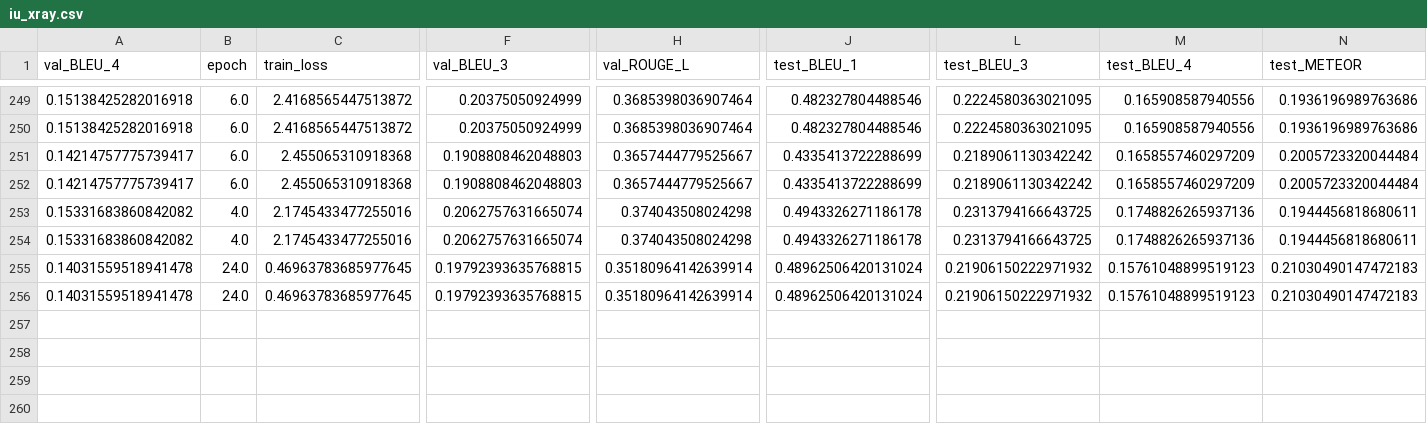
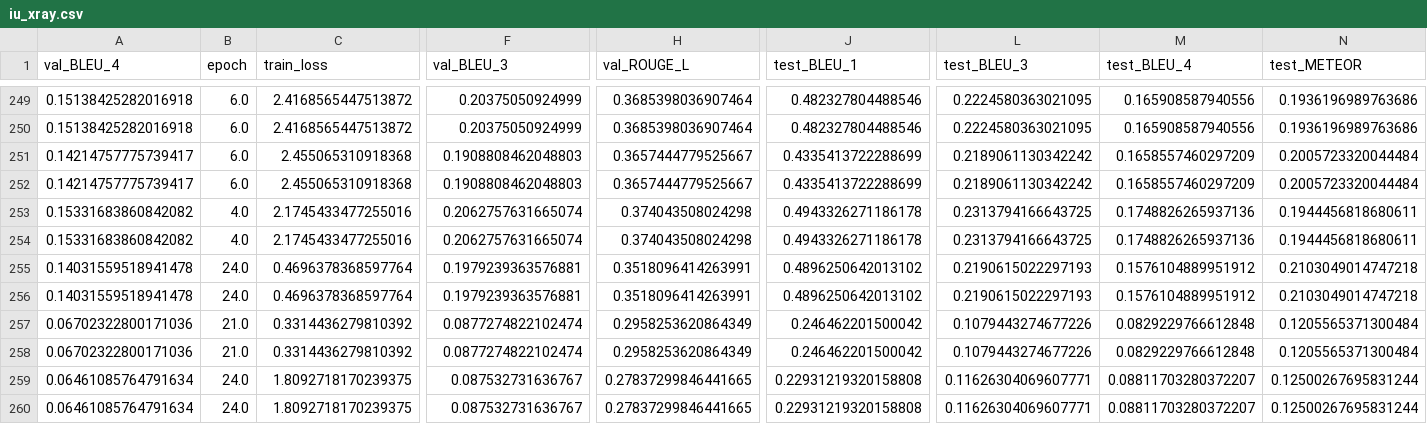
Before and after one commit to Markin-Wang/CAMANet, a CSV file: records/iu_xray.csv, drawn as a sheet; only a part is shown, gaps mark what is left out; rows hold the shown columns only; the diff names each change by its address in the sheet, - before the commit and + after, or states it on an @@ line.

Commit message:
fix best model selection bug

```diff
--- a/records/iu_xray.csv
+++ b/records/iu_xray.csv
-C255:C256 (train_loss): 0.46963783685977645
+C255:C256 (train_loss): 0.4696378368597764
-F255:F256 (val_BLEU_3): 0.19792393635768815
+F255:F256 (val_BLEU_3): 0.1979239363576881
-H255:H256 (val_ROUGE_L): 0.35180964142639914
+H255:H256 (val_ROUGE_L): 0.3518096414263991
-J255:J256 (test_BLEU_1): 0.48962506420131024
+J255:J256 (test_BLEU_1): 0.4896250642013102
-L255:L256 (test_BLEU_3): 0.21906150222971932
+L255:L256 (test_BLEU_3): 0.2190615022297193
-M255:M256 (test_BLEU_4): 0.15761048899519123
+M255:M256 (test_BLEU_4): 0.1576104889951912
-N255:N256 (test_METEOR): 0.21030490147472183
+N255:N256 (test_METEOR): 0.2103049014747218
+row 257: 0.06702322800171036 | 21.0 | 0.3314436279810392 | 0.0877274822102474 | 0.2958253620864349 | 0.246462201500042 | 0.1079443274677226 | 0.0829229766612848 | 0.1205565371300484
+row 258: 0.06702322800171036 | 21.0 | 0.3314436279810392 | 0.0877274822102474 | 0.2958253620864349 | 0.246462201500042 | 0.1079443274677226 | 0.0829229766612848 | 0.1205565371300484
+row 259: 0.06461085764791634 | 24.0 | 1.8092718170239375 | 0.087532731636767 | 0.27837299846441665 | 0.22931219320158808 | 0.11626304069607771 | 0.08811703280372207 | 0.12500267695831244
+row 260: 0.06461085764791634 | 24.0 | 1.8092718170239375 | 0.087532731636767 | 0.27837299846441665 | 0.22931219320158808 | 0.11626304069607771 | 0.08811703280372207 | 0.12500267695831244
```
Also changed, not shown: 3 other files.
